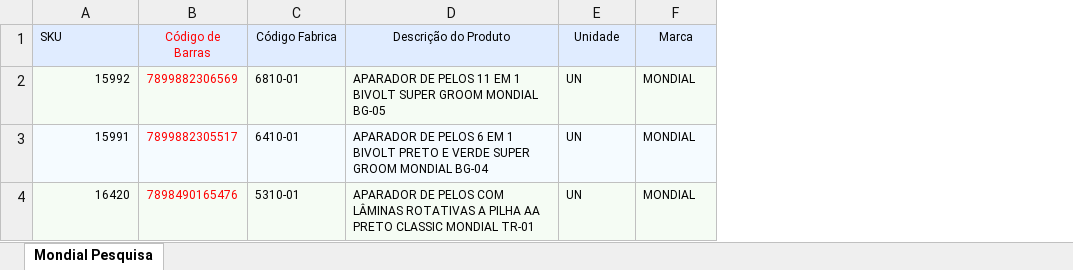
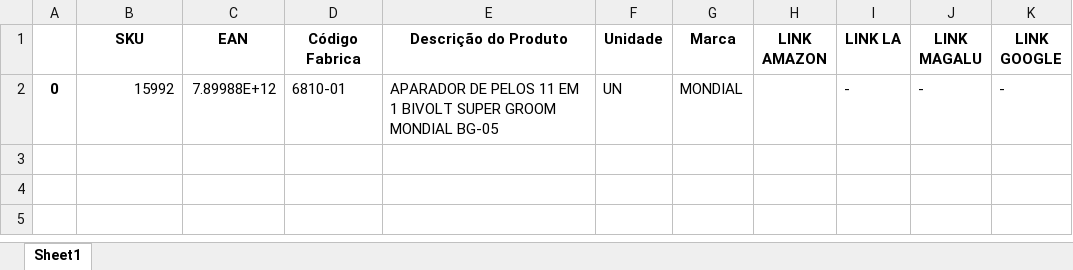
Before and after one commit to ricardogiorgiano/pesquisadeprecos, an Excel workbook: basededados.xlsx, sheet Sheet1, drawn as a sheet; values as stored, in another font and other column widths than the file's, no borders; removed rows and columns are numbered as before the commit, all else as after; the diff names each change by its address in the sheet, - before the commit and + after, or states it on an @@ line.

```diff
--- a/basededados.xlsx (sheet Sheet1)
+++ b/basededados.xlsx (sheet Sheet1)
-sheet tab: Mondial Pesquisa
+sheet tab: Sheet1
+column A, row 2: 0
-column B (Código de Barras), row 2: 7899882306569
+column C (EAN), row 2: 7.89988E+12
+column H (LINK AMAZON), empty
+column I (LINK LA), row 2: -
+column J (LINK MAGALU), row 2: -
+column K (LINK GOOGLE), row 2: -
@@ B1 fill: #E0ECFF → none, bold: off → on @@
@@ B1:B2 text size: larger @@
-B1 alignment: left
+B1 alignment: center
@@ D1:G1 fill: #E0ECFF → none, bold: off → on @@
@@ D1:G2 text size: larger @@
-B2 fill: #F5FCF4
+B2 fill: none
-D2:G2 fill: #F5FCF4
+D2:G2 fill: none
-row 3: 15991 | 7899882305517 | 6410-01 | APARADOR DE PELOS 6 EM 1 BIVOLT PRETO E VERDE SUPER GROOM MONDIAL BG-04 | UN | MONDIAL
-row 4: 16420 | 7898490165476 | 5310-01 | APARADOR DE PELOS COM LÂMINAS ROTATIVAS A PILHA AA PRETO CLASSIC MONDIAL TR-01 | UN | MONDIAL
```
Also changed, not shown: 1 other file.
